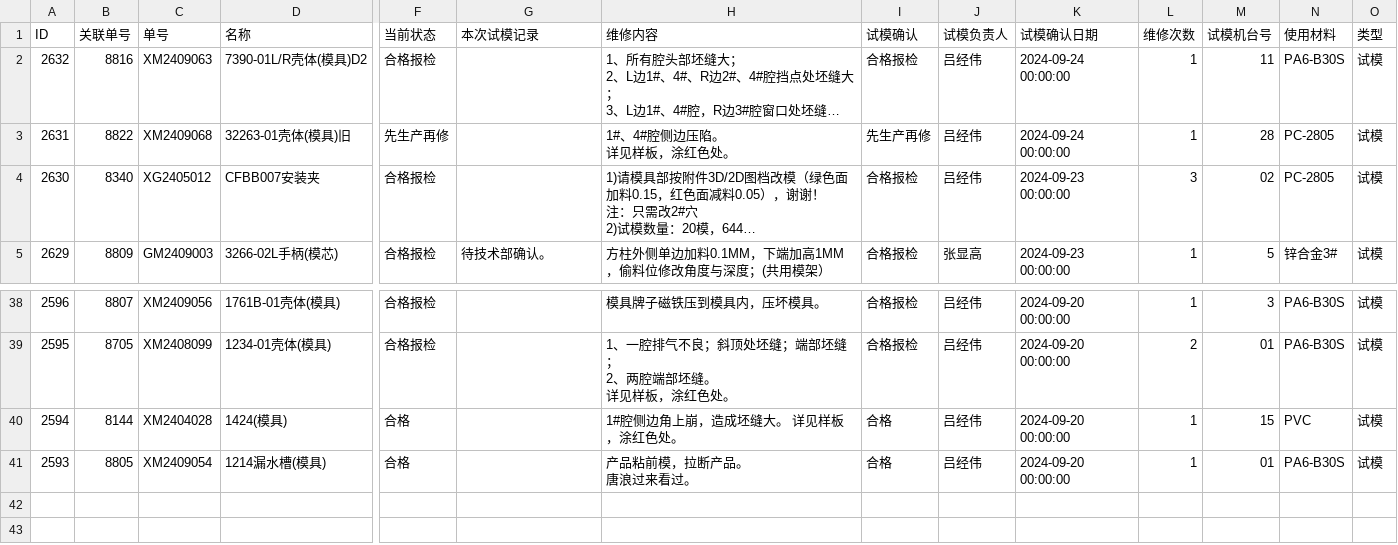
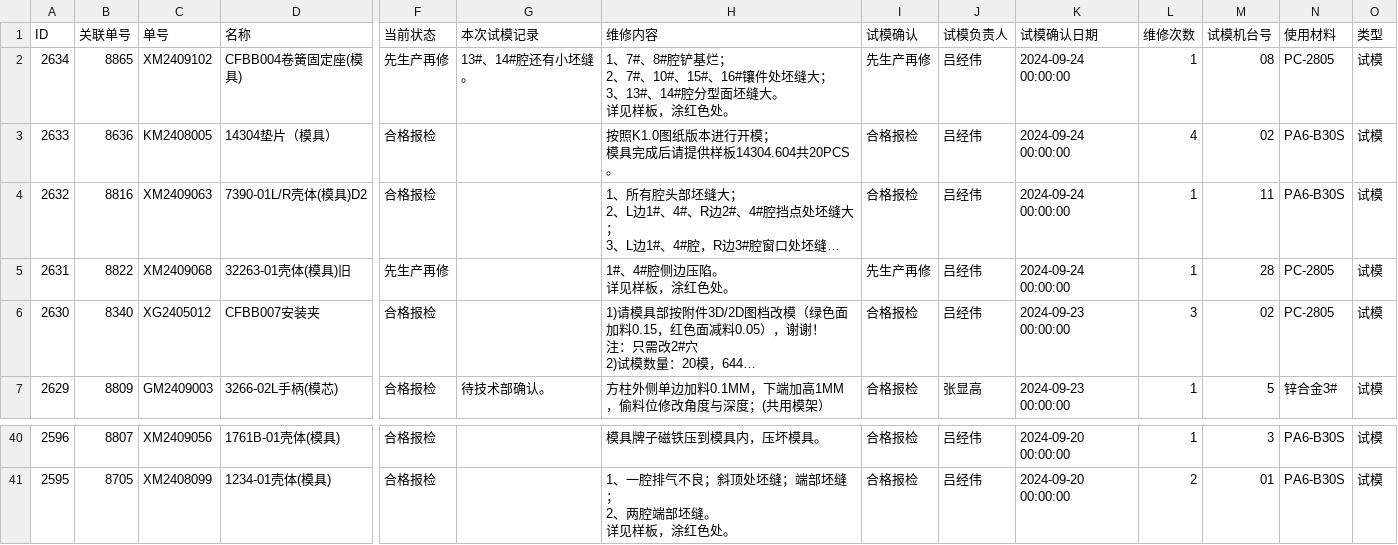
Before and after one commit to lits2024/vig, a CSV file: 试模打板记录.csv, drawn as a sheet; only a part is shown, gaps mark what is left out; long unchanged cells end in …; removed rows and columns are numbered as before the commit, all else as after; rows hold the shown columns only; ↵ is a line break in a cell; the diff names each change by its address in the sheet, - before the commit and + after, or states it on an @@ line.

Commit message:
Updating 试模打板记录.csv

```diff
--- a/试模打板记录.csv
+++ b/试模打板记录.csv
+row 2: 2634 | 8865 | XM2409102 | CFBB004卷簧固定座(模具) | 先生产再修 | 13#、14#腔还有小坯缝。 | 1、7#、8#腔铲基烂； ↵ 2、7#、10#、15#、16#镶件处坯缝大； ↵ 3、13#、14#腔分型面坯缝大。 ↵ 详见样板，涂红色处。 | 先生产再修 | 吕经伟 | 2024-09-24 00:00:00 | 1 | 08 | PC-2805 | 试模
+row 3: 2633 | 8636 | KM2408005 | 14304垫片（模具） | 合格报检 |  | 按照K1.0图纸版本进行开模； ↵ 模具完成后请提供样板14304.604共20PCS。 | 合格报检 | 吕经伟 | 2024-09-24 00:00:00 | 4 | 02 | PA6-B30S | 试模
-row 40: 2594 | 8144 | XM2404028 | 1424(模具) | 合格 |  | 1#腔侧边角上崩，造成坯缝大。 详见样板，涂红色处。 | 合格 | 吕经伟 | 2024-09-20 00:00:00 | 1 | 15 | PVC | 试模
-row 41: 2593 | 8805 | XM2409054 | 1214漏水槽(模具) | 合格 |  | 产品粘前模，拉断产品。 ↵ 唐浪过来看过。 | 合格 | 吕经伟 | 2024-09-20 00:00:00 | 1 | 01 | PA6-B30S | 试模
```
